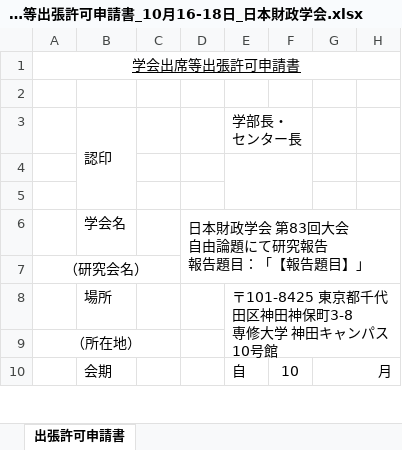
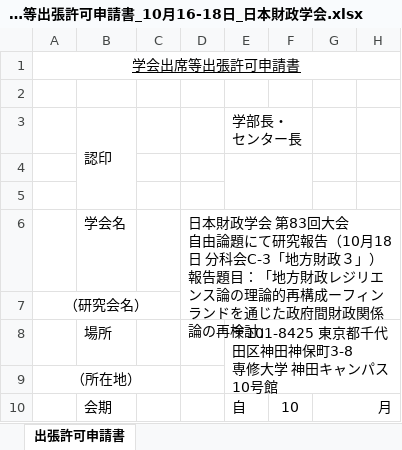
Before and after one commit to myojo1gou/glowing-parakeet, an Excel workbook: travel/2026-10_JIPF83/学会出席等出張許可申請書_10月16-18日_日本財政学会.xlsx, sheet 出張許可申請書, drawn as a sheet; only a part is shown; values as stored, in another font and other column widths than the file's, no borders; charts and pictures not drawn; ↵ is a line break in a cell; the diff names each change by its address in the sheet, - before the commit and + after, or states it on an @@ line.

```diff
--- a/travel/2026-10_JIPF83/学会出席等出張許可申請書_10月16-18日_日本財政学会.xlsx (sheet 出張許可申請書)
+++ b/travel/2026-10_JIPF83/学会出席等出張許可申請書_10月16-18日_日本財政学会.xlsx (sheet 出張許可申請書)
-D6: …研究報告 ↵ 報告題目：「【報告題目】」
+D6: …研究報告（10月18日 分科会C-3「地方財政３」） ↵ 報告題目：「地方財政レジリエンス論の理論的再構成ーフィンランドを通じた政府間財政関係論の再検討」
```
Also changed, not shown: travel/2026-10_JIPF83/出張日程表_10月16-18日_日本財政学会.xlsx, 3 other files.
